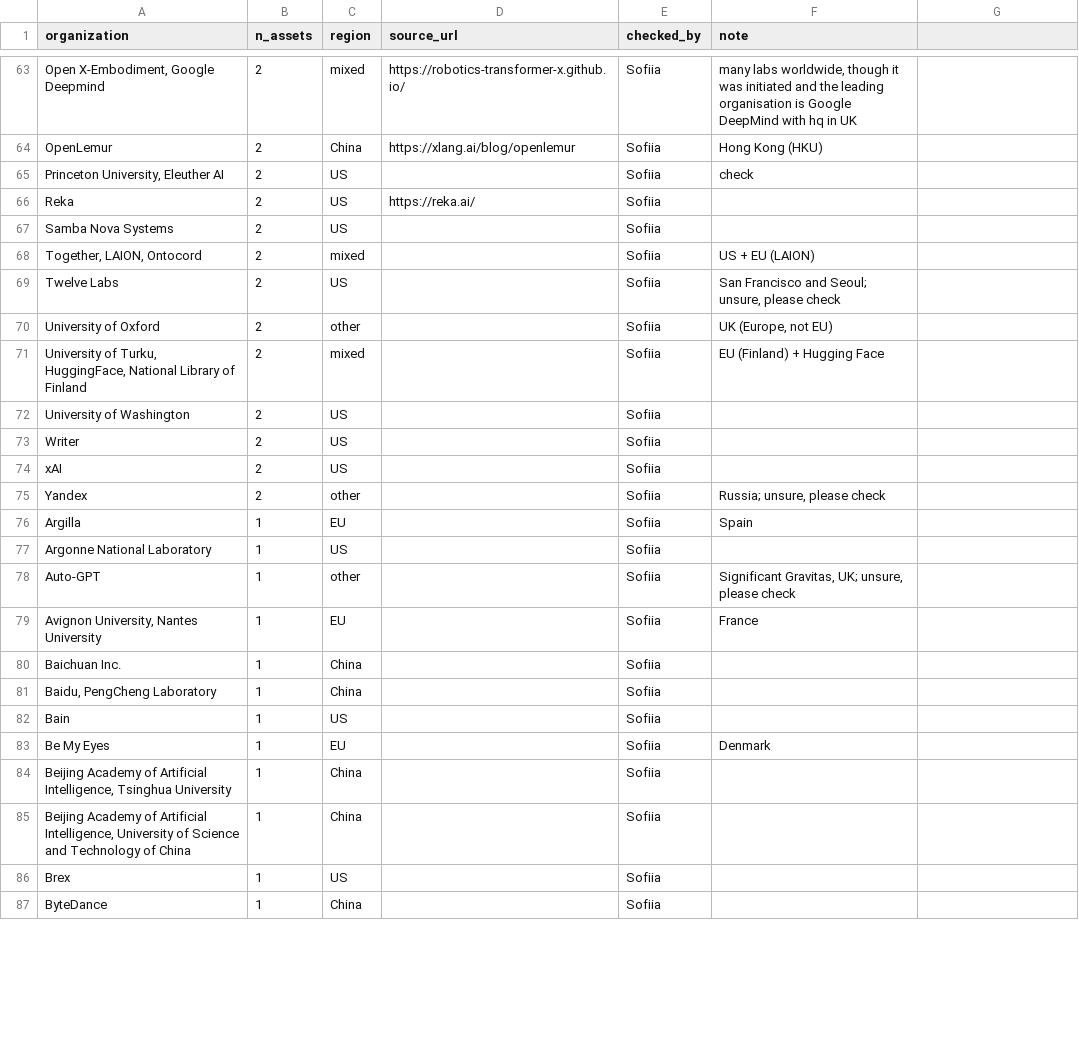
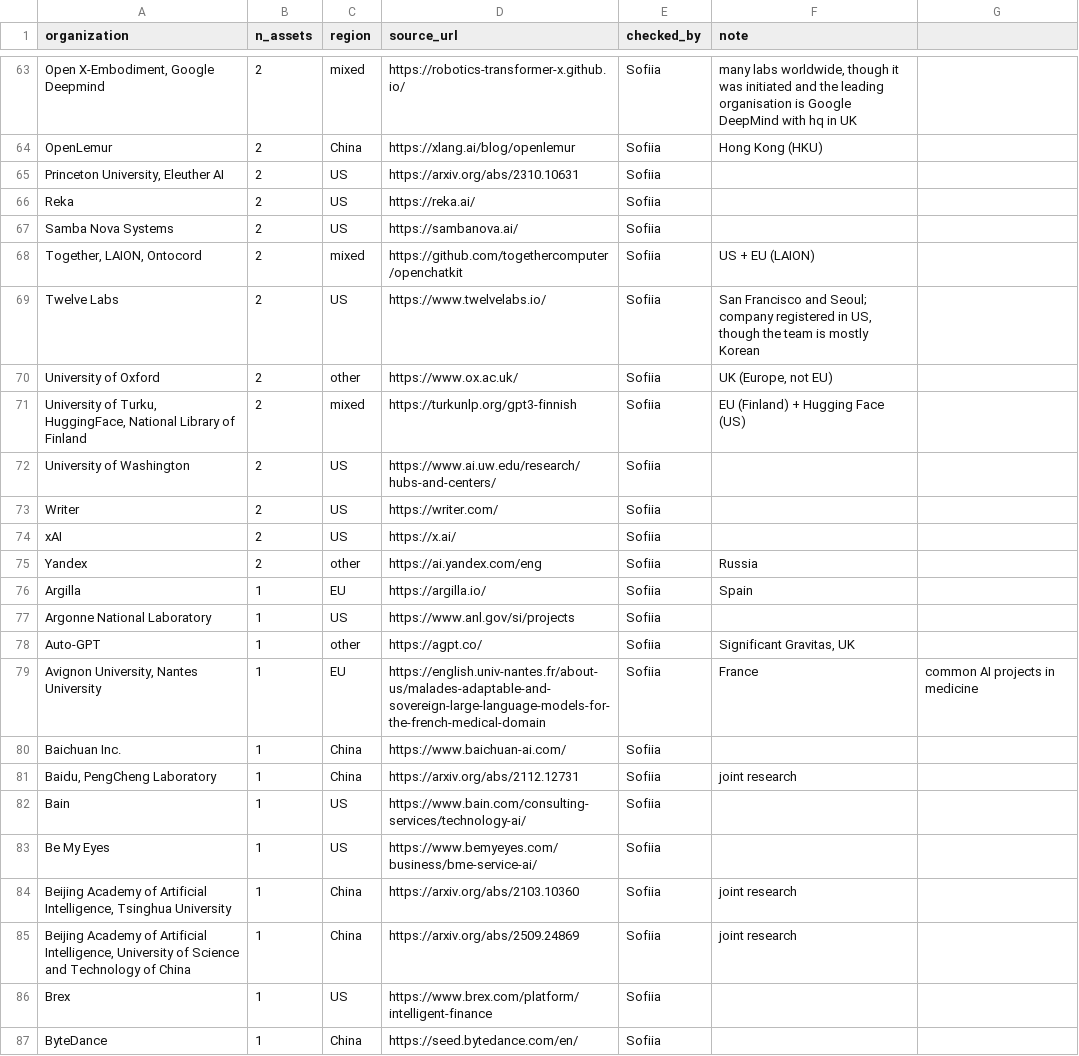
Before and after one commit to CiMillan/eu-ai-network, a CSV file: data/regions.csv, drawn as a sheet; only a part is shown, gaps mark what is left out; the diff covers the shown part only; the diff names each change by its address in the sheet, - before the commit and + after, or states it on an @@ line.

Commit message:
add links & comments

```diff
--- a/data/regions.csv
+++ b/data/regions.csv
-D65 (source_url): (empty)
+D65 (source_url): https://arxiv.org/abs/2310.10631
-F65 (note): check
+F65 (note): (empty)
-D67 (source_url): (empty)
+D67 (source_url): https://sambanova.ai/
-D68 (source_url): (empty)
+D68 (source_url): https://github.com/togethercomputer/openchatkit
-D69 (source_url): (empty)
+D69 (source_url): https://www.twelvelabs.io/
-F69 (note): …and Seoul; unsure, please check
+F69 (note): …and Seoul; company registered in US, though the team is mostly Korean
-D70 (source_url): (empty)
+D70 (source_url): https://www.ox.ac.uk/
-D71 (source_url): (empty)
+D71 (source_url): https://turkunlp.org/gpt3-finnish
-F71 (note): EU (Finland) + Hugging Face
+F71 (note): EU (Finland) + Hugging Face (US)
-D72 (source_url): (empty)
+D72 (source_url): https://www.ai.uw.edu/research/hubs-and-centers/
-D73 (source_url): (empty)
+D73 (source_url): https://writer.com/
-D74 (source_url): (empty)
+D74 (source_url): https://x.ai/
-D75 (source_url): (empty)
+D75 (source_url): https://ai.yandex.com/eng
-F75 (note): Russia; unsure, please check
+F75 (note): Russia
-D76 (source_url): (empty)
+D76 (source_url): https://argilla.io/
-D77 (source_url): (empty)
+D77 (source_url): https://www.anl.gov/si/projects
-D78 (source_url): (empty)
+D78 (source_url): https://agpt.co/
-F78 (note): Significant Gravitas, UK; unsure, please check
+F78 (note): Significant Gravitas, UK
-D79 (source_url): (empty)
+D79 (source_url): https://english.univ-nantes.fr/about-us/malades-adaptable-and-sovereign-large-language-models-for-the-french-medical-domain
-G79: (empty)
+G79: common AI projects in medicine
-D80 (source_url): (empty)
+D80 (source_url): https://www.baichuan-ai.com/
-D81 (source_url): (empty)
+D81 (source_url): https://arxiv.org/abs/2112.12731
-F81 (note): (empty)
+F81 (note): joint research
-D82 (source_url): (empty)
+D82 (source_url): https://www.bain.com/consulting-services/technology-ai/
-C83 (region): EU
+C83 (region): US
-D83 (source_url): (empty)
+D83 (source_url): https://www.bemyeyes.com/business/bme-service-ai/
-F83 (note): Denmark
+F83 (note): (empty)
-D84 (source_url): (empty)
+D84 (source_url): https://arxiv.org/abs/2103.10360
-F84:F85 (note): (empty)
+F84:F85 (note): joint research
-D85 (source_url): (empty)
+D85 (source_url): https://arxiv.org/abs/2509.24869
-D86 (source_url): (empty)
+D86 (source_url): https://www.brex.com/platform/intelligent-finance
-D87 (source_url): (empty)
+D87 (source_url): https://seed.bytedance.com/en/
```
Also changed, not shown: 17 edited cells elsewhere in this file.
